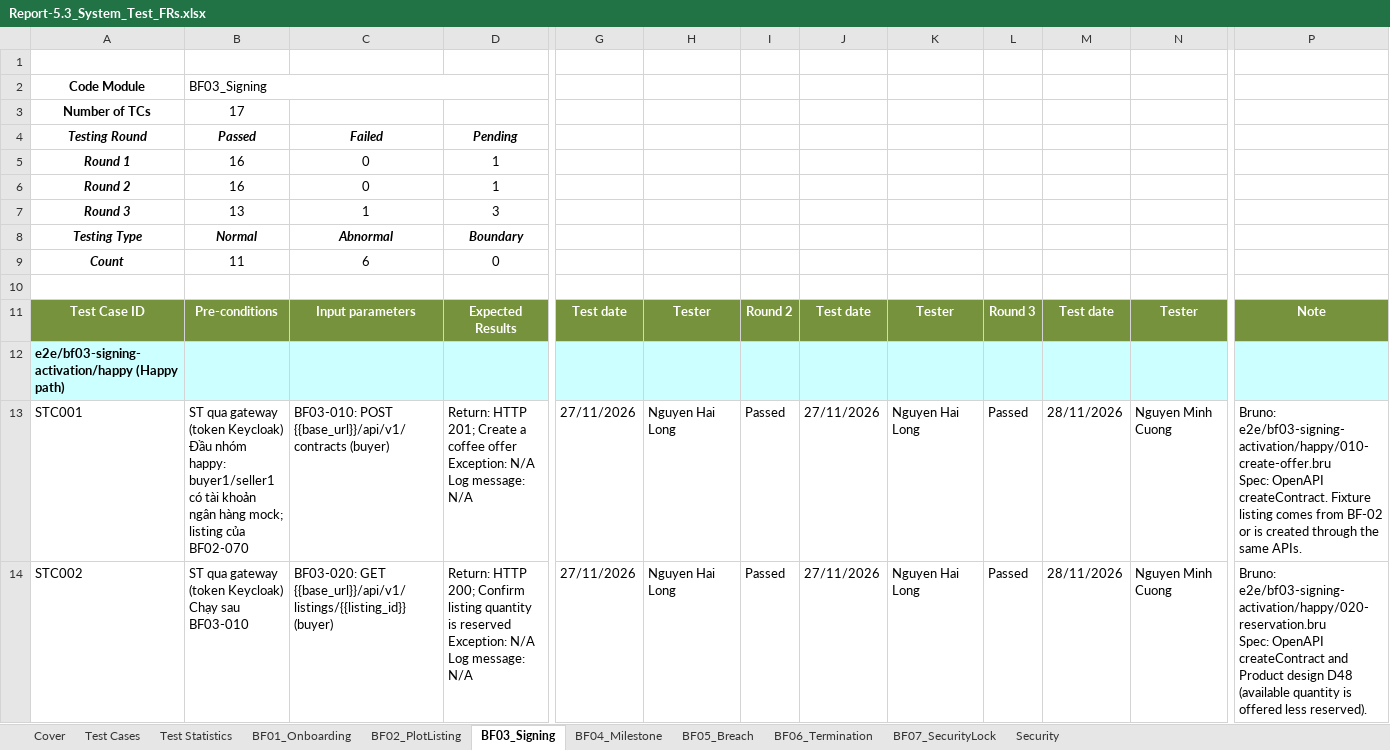
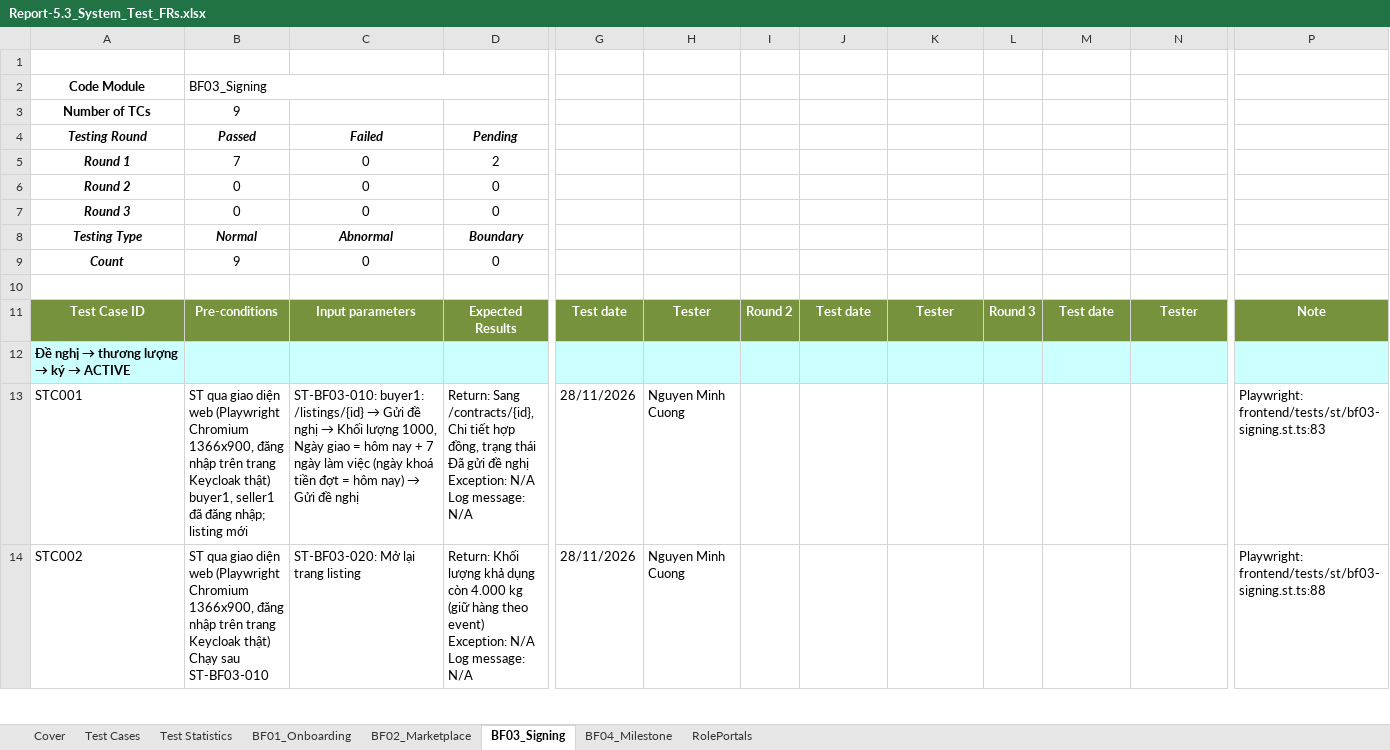
Before and after one commit to redavocado-labs/AgriContract, an Excel workbook: docs/reports/Report-5.3_System_Test_FRs.xlsx, sheet BF03_Signing, drawn as a sheet; only a part is shown, gaps mark what is left out; values as stored, in another font and other column widths than the file's, no borders; ↵ is a line break in a cell; the diff covers the shown part only; the diff names each change by its address in the sheet, - before the commit and + after, or states it on an @@ line.

Commit message:
docs(reports): Report 5.3 is the system test through the web client
30 Playwright cases on a real stack (BF-01..BF-04, role portals), Round 1 of 28/11: 23 passed, 7 pending (Saturday, D63/D67).

```diff
--- a/docs/reports/Report-5.3_System_Test_FRs.xlsx (sheet BF03_Signing)
+++ b/docs/reports/Report-5.3_System_Test_FRs.xlsx (sheet BF03_Signing)
-sheet tab: BF02_PlotListing
-sheet tab: BF05_Breach
-sheet tab: BF06_Termination
-sheet tab: BF07_SecurityLock
-sheet tab: Security
+sheet tab: BF02_Marketplace
+sheet tab: RolePortals
-B3: 17
+B3: 9
-B5: 16
+B5: 7
-D5: 1
+D5: 2
-B6: 16
+B6: 0
-D6: 1
+D6: 0
-B7: 13
+B7: 0
-C7: 1
+C7: 0
-D7: 3
+D7: 0
-B9: 11
+B9: 9
-C9: 6
+C9: 0
@@ A12: e2e/bf03-signing-activation/happy (Happy path) → Đề nghị → thương lượng → ký → ACTIVE @@
-B13: ST qua gateway (token Keycloak) ↵ Đầu nhóm happy: buyer1/seller1 có tài khoản ngân hàng mock; listing của BF02-070
+B13: ST qua giao diện web (Playwright Chromium 1366x900, đăng nhập trên trang Keycloak thật) ↵ buyer1, seller1 đã đăng nhập; listing mới
@@ C13: BF03-010: POST {{base_url}}/api/v1/contracts (buyer) → ST-BF03-010: buyer1: /listings/{id} → Gửi đề nghị → Khối lượng 1000, Ngày giao = hôm nay + 7 ngày làm việc (ngày khoá tiền đợt = hôm nay) → Gửi đề nghị @@
-D13: Return: HTTP 201; Create a coffee offer ↵ Exception: N/A…
+D13: Return: Sang /contracts/{id}, Chi tiết hợp đồng, trạng thái Đã gửi đề nghị ↵ Exception: N/A…
-G13:G14: 27/11/2026
+G13:G14: 28/11/2026
-H13:H14: Nguyen Hai Long
+H13:H14: Nguyen Minh Cuong
-I13:I14: Passed
+I13:I14: (empty)
-J13:J14: 27/11/2026
+J13:J14: (empty)
-K13:K14: Nguyen Hai Long
+K13:K14: (empty)
-L13:L14: Passed
+L13:L14: (empty)
-M13:M14: 28/11/2026
+M13:M14: (empty)
-N13:N14: Nguyen Minh Cuong
+N13:N14: (empty)
-P13: Bruno: e2e/bf03-signing-activation/happy/010-create-offer.bru ↵ Spec: OpenAPI createContract. Fixture listing comes from BF-02 or is created through the same APIs.
+P13: Playwright: frontend/tests/st/bf03-signing.st.ts:83
-B14: ST qua gateway (token Keycloak) ↵ Chạy sau BF03-010
+B14: ST qua giao diện web (Playwright Chromium 1366x900, đăng nhập trên trang Keycloak thật) ↵ Chạy sau ST-BF03-010
-C14: BF03-020: GET {{base_url}}/api/v1/listings/{{listing_id}} (buyer)
+C14: ST-BF03-020: Mở lại trang listing
-D14: Return: HTTP 200; Confirm listing quantity is reserved ↵ Exception: N/A…
+D14: Return: Khối lượng khả dụng còn 4.000 kg (giữ hàng theo event) ↵ Exception: N/A…
-P14: Bruno: e2e/bf03-signing-activation/happy/020-reservation.bru ↵ Spec: OpenAPI createContract and Product design D48 (available quantity is offered less reserved).
+P14: Playwright: frontend/tests/st/bf03-signing.st.ts:88
```
Also changed, not shown: 1 added row, 11 removed rows and 92 edited cells elsewhere in this sheet, sheet BF04_Milestone, sheet BF01_Onboarding, sheet Test Statistics, sheet Test Cases, sheet Cover, formulas that keep their value, charts or pictures, 4 other files.
